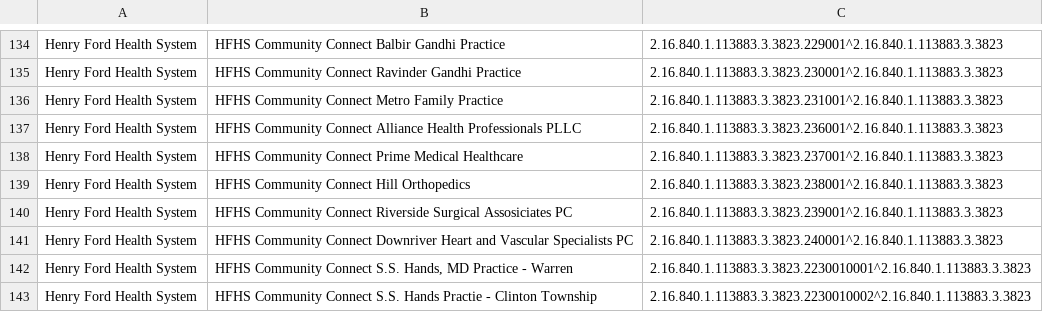
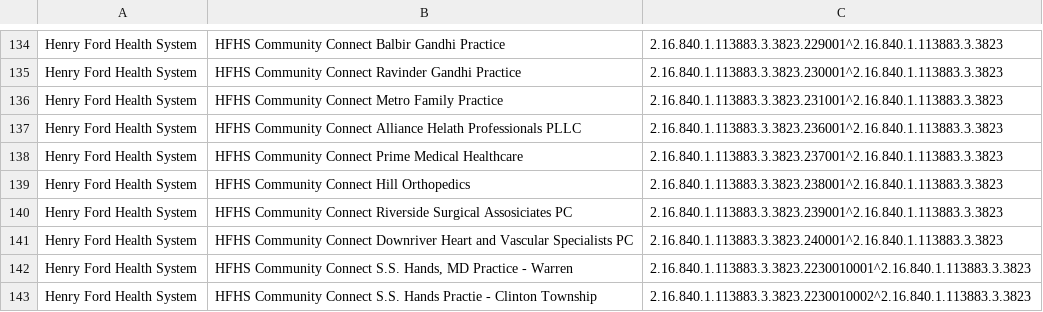
Before and after one commit to informationsoftworks/mihin, a CSV file: oids/outpatient.csv, drawn as a sheet; only a part is shown, gaps mark what is left out.

```diff
--- a/oids/outpatient.csv
+++ b/oids/outpatient.csv
@@ -136,3 +136,3 @@ Henry Ford Health System,HFHS Community Connect Ravinder Gandhi Practice,2.16.84
 Henry Ford Health System,HFHS Community Connect Metro Family Practice,2.16.840.1.113883.3.3823.231001^2.16.840.1.113883.3.3823,
-Henry Ford Health System,HFHS Community Connect Alliance Health Professionals PLLC,2.16.840.1.113883.3.3823.236001^2.16.840.1.113883.3.3823,
+Henry Ford Health System,HFHS Community Connect Alliance Helath Professionals PLLC,2.16.840.1.113883.3.3823.236001^2.16.840.1.113883.3.3823,
 Henry Ford Health System,HFHS Community Connect Prime Medical Healthcare,2.16.840.1.113883.3.3823.237001^2.16.840.1.113883.3.3823,
```
Also changed, not shown: oids/hospitals.csv.
